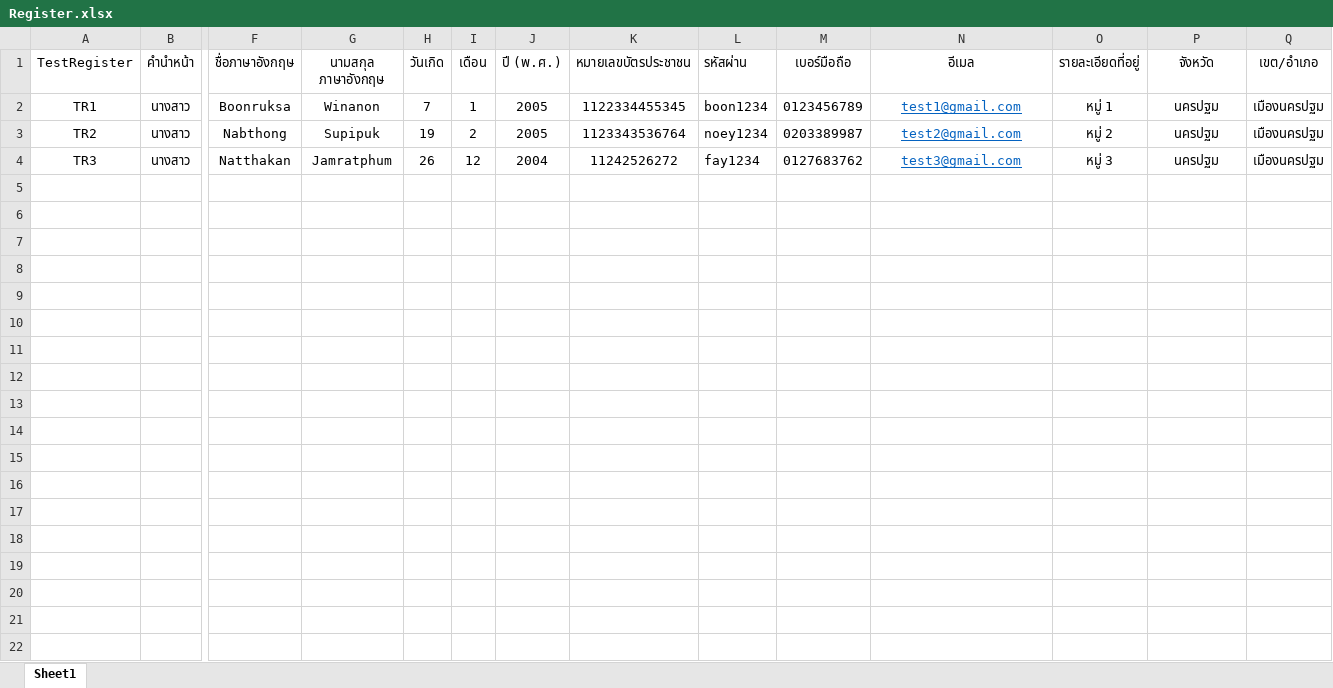
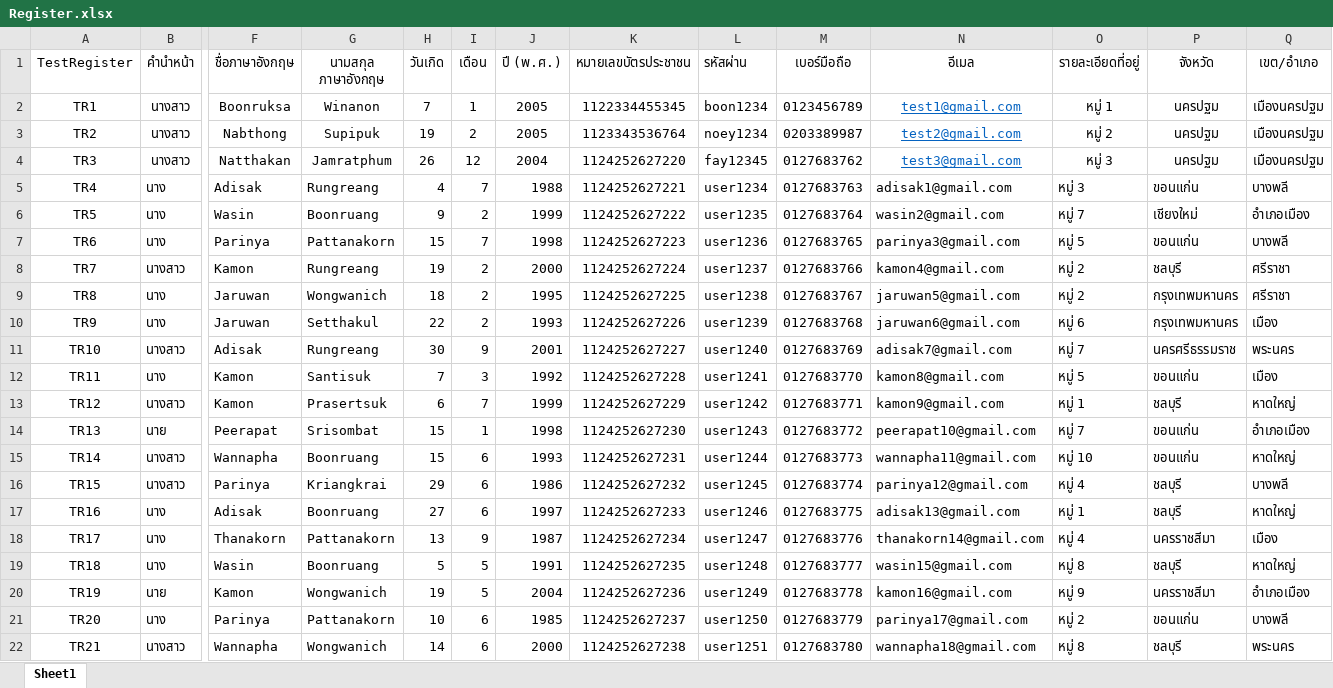
Before and after one commit to BoonruksaBL036/Data-Driven-Testing, an Excel workbook: Excel/Register.xlsx, sheet Sheet1, drawn as a sheet; only a part is shown, gaps mark what is left out; values as stored, in another font and other column widths than the file's, no borders; charts and pictures not drawn; rows hold the shown columns only; the diff covers the shown part only; the diff names each change by its address in the sheet, - before the commit and + after, or states it on an @@ line.

```diff
--- a/Excel/Register.xlsx (sheet Sheet1)
+++ b/Excel/Register.xlsx (sheet Sheet1)
-K4 (หมายเลขบัตรประชาชน): 11242526272
+K4 (หมายเลขบัตรประชาชน): 1124252627220
-L4 (รหัสผ่าน): fay1234
+L4 (รหัสผ่าน): fay12345
+row 5: TR4 | นาง | Adisak | Rungreang | 4 | 7 | 1988 | 1124252627221 | user1234 | 0127683763 | adisak1@gmail.com | หมู่ 3 | ขอนแก่น | บางพลี
+row 6: TR5 | นาง | Wasin | Boonruang | 9 | 2 | 1999 | 1124252627222 | user1235 | 0127683764 | wasin2@gmail.com | หมู่ 7 | เชียงใหม่ | อำเภอเมือง
+row 7: TR6 | นาง | Parinya | Pattanakorn | 15 | 7 | 1998 | 1124252627223 | user1236 | 0127683765 | parinya3@gmail.com | หมู่ 5 | ขอนแก่น | บางพลี
+row 8: TR7 | นางสาว | Kamon | Rungreang | 19 | 2 | 2000 | 1124252627224 | user1237 | 0127683766 | kamon4@gmail.com | หมู่ 2 | ชลบุรี | ศรีราชา
+row 9: TR8 | นาง | Jaruwan | Wongwanich | 18 | 2 | 1995 | 1124252627225 | user1238 | 0127683767 | jaruwan5@gmail.com | หมู่ 2 | กรุงเทพมหานคร | ศรีราชา
+row 10: TR9 | นาง | Jaruwan | Setthakul | 22 | 2 | 1993 | 1124252627226 | user1239 | 0127683768 | jaruwan6@gmail.com | หมู่ 6 | กรุงเทพมหานคร | เมือง
+row 11: TR10 | นางสาว | Adisak | Rungreang | 30 | 9 | 2001 | 1124252627227 | user1240 | 0127683769 | adisak7@gmail.com | หมู่ 7 | นครศรีธรรมราช | พระนคร
+row 12: TR11 | นาง | Kamon | Santisuk | 7 | 3 | 1992 | 1124252627228 | user1241 | 0127683770 | kamon8@gmail.com | หมู่ 5 | ขอนแก่น | เมือง
+row 13: TR12 | นางสาว | Kamon | Prasertsuk | 6 | 7 | 1999 | 1124252627229 | user1242 | 0127683771 | kamon9@gmail.com | หมู่ 1 | ชลบุรี | หาดใหญ่
+row 14: TR13 | นาย | Peerapat | Srisombat | 15 | 1 | 1998 | 1124252627230 | user1243 | 0127683772 | peerapat10@gmail.com | หมู่ 7 | ขอนแก่น | อำเภอเมือง
+row 15: TR14 | นางสาว | Wannapha | Boonruang | 15 | 6 | 1993 | 1124252627231 | user1244 | 0127683773 | wannapha11@gmail.com | หมู่ 10 | ขอนแก่น | หาดใหญ่
+row 16: TR15 | นางสาว | Parinya | Kriangkrai | 29 | 6 | 1986 | 1124252627232 | user1245 | 0127683774 | parinya12@gmail.com | หมู่ 4 | ชลบุรี | บางพลี
+row 17: TR16 | นาง | Adisak | Boonruang | 27 | 6 | 1997 | 1124252627233 | user1246 | 0127683775 | adisak13@gmail.com | หมู่ 1 | ชลบุรี | หาดใหญ่
+row 18: TR17 | นาง | Thanakorn | Pattanakorn | 13 | 9 | 1987 | 1124252627234 | user1247 | 0127683776 | thanakorn14@gmail.com | หมู่ 4 | นครราชสีมา | เมือง
+row 19: TR18 | นาง | Wasin | Boonruang | 5 | 5 | 1991 | 1124252627235 | user1248 | 0127683777 | wasin15@gmail.com | หมู่ 8 | ชลบุรี | หาดใหญ่
+row 20: TR19 | นาย | Kamon | Wongwanich | 19 | 5 | 2004 | 1124252627236 | user1249 | 0127683778 | kamon16@gmail.com | หมู่ 9 | นครราชสีมา | อำเภอเมือง
+row 21: TR20 | นาง | Parinya | Pattanakorn | 10 | 6 | 1985 | 1124252627237 | user1250 | 0127683779 | parinya17@gmail.com | หมู่ 2 | ขอนแก่น | บางพลี
+row 22: TR21 | นางสาว | Wannapha | Wongwanich | 14 | 6 | 2000 | 1124252627238 | user1251 | 0127683780 | wannapha18@gmail.com | หมู่ 8 | ชลบุรี | พระนคร
```
Also changed, not shown: 32 added rows elsewhere in this sheet, formulas that keep their value, charts or pictures, 7 other files.
